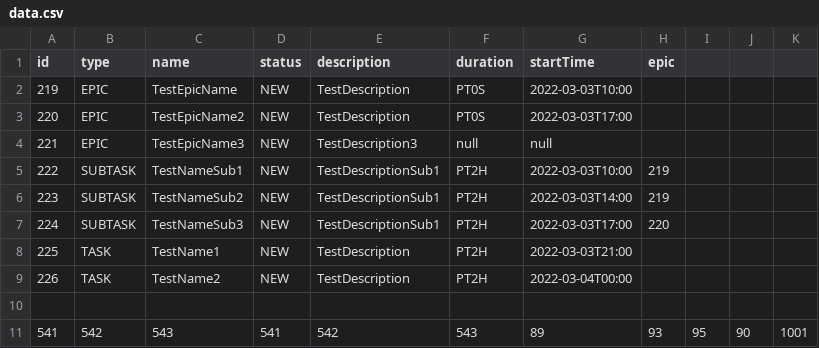
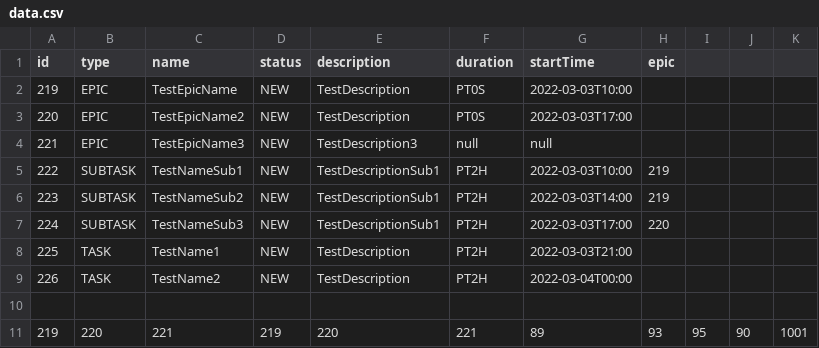
Before and after one commit to Bolohonov/TASK-TRACKER, a CSV file: resources/data.csv, drawn as a sheet; only a part is shown; the diff names each change by its address in the sheet, - before the commit and + after, or states it on an @@ line.

```diff
--- a/resources/data.csv
+++ b/resources/data.csv
-A11 (id): 541
+A11 (id): 219
-B11 (type): 542
+B11 (type): 220
-C11 (name): 543
+C11 (name): 221
-D11 (status): 541
+D11 (status): 219
-E11 (description): 542
+E11 (description): 220
-F11 (duration): 543
+F11 (duration): 221
```
Also changed, not shown: 4 other files.
